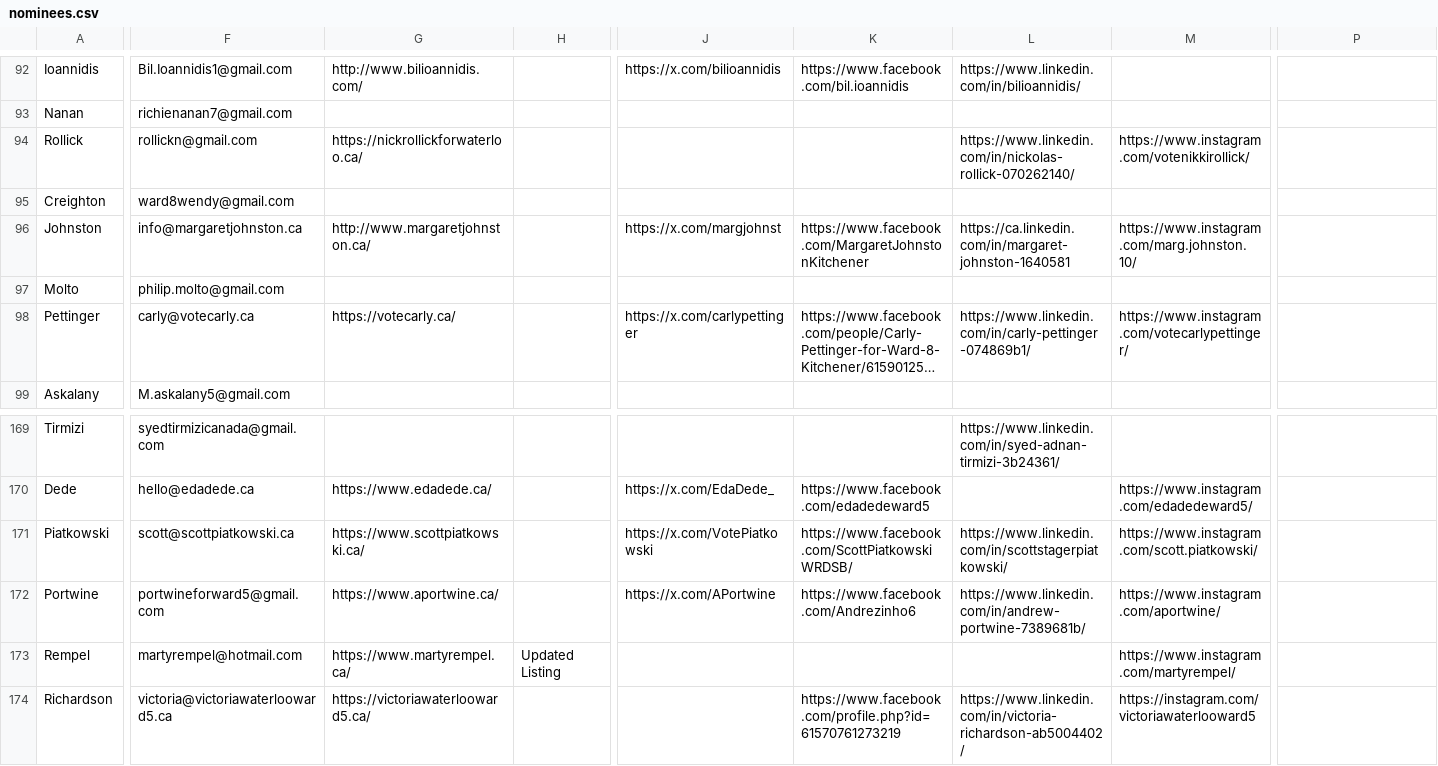
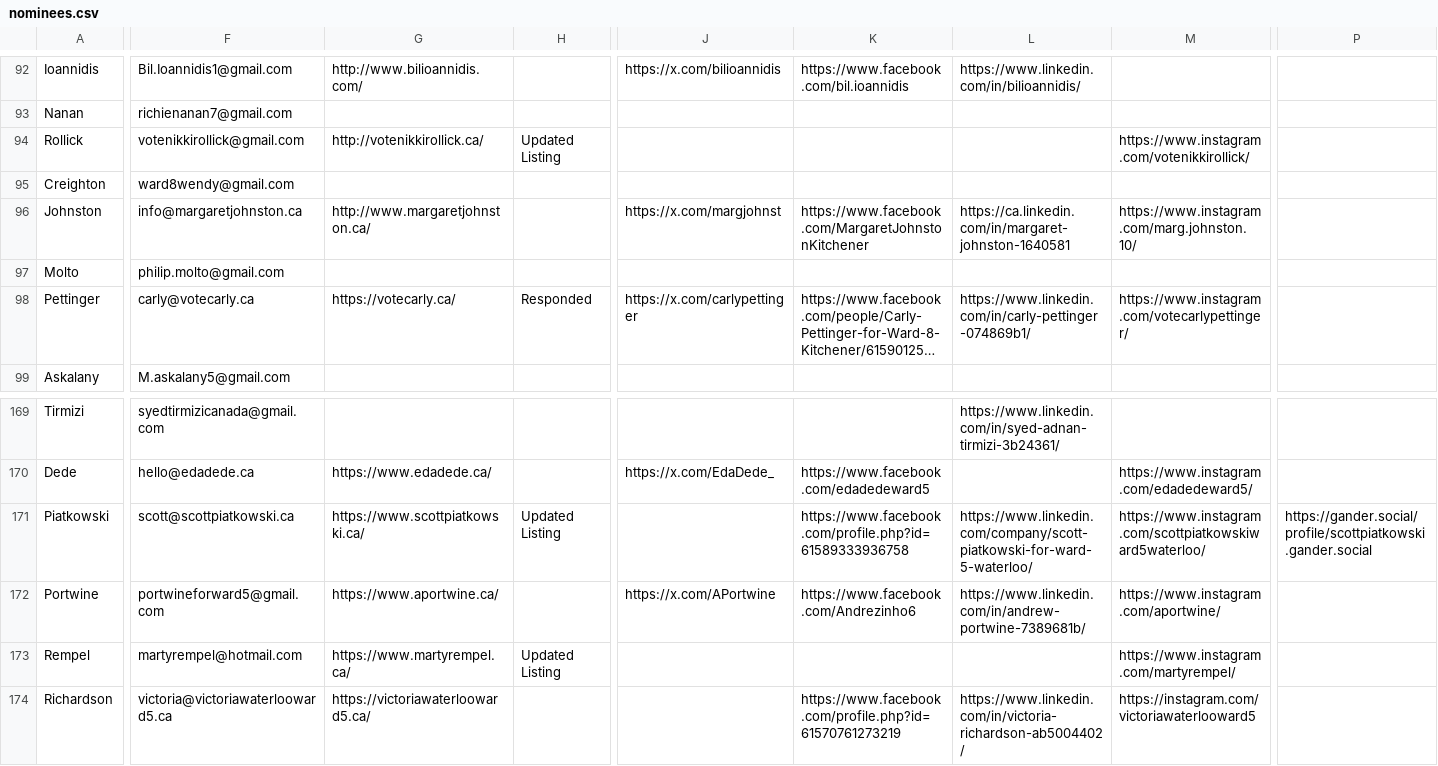
Before and after one commit to CivicTechWR/WRVotesMunicipal2026, a CSV file: docs/_data/sync/nominees.csv, drawn as a sheet; only a part is shown, gaps mark what is left out; long unchanged cells end in …; the diff names each change by its address in the sheet, - before the commit and + after, or states it on an @@ line.

Commit message:
Auto-commit: updated nominees.csv from Google Docs

```diff
--- a/docs/_data/sync/nominees.csv
+++ b/docs/_data/sync/nominees.csv
-F94: rollickn@gmail.com
+F94: votenikkirollick@gmail.com
-G94: https://nickrollickforwaterloo.ca/
+G94: http://votenikkirollick.ca/
-H94: (empty)
+H94: Updated Listing
-L94: https://www.linkedin.com/in/nickolas-rollick-070262140/
+L94: (empty)
-H98: (empty)
+H98: Responded
-H171: (empty)
+H171: Updated Listing
-J171: https://x.com/VotePiatkowski
+J171: (empty)
-K171: https://www.facebook.com/ScottPiatkowskiWRDSB/
+K171: https://www.facebook.com/profile.php?id=61589333936758
-L171: https://www.linkedin.com/in/scottstagerpiatkowski/
+L171: https://www.linkedin.com/company/scott-piatkowski-for-ward-5-waterloo/
-M171: https://www.instagram.com/scott.piatkowski/
+M171: https://www.instagram.com/scottpiatkowskiward5waterloo/
-P171: (empty)
+P171: https://gander.social/profile/scottpiatkowski.gander.social
```
